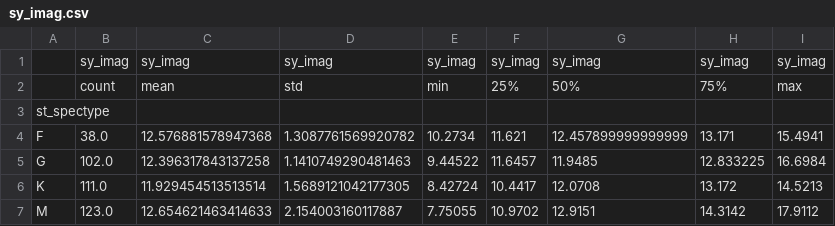
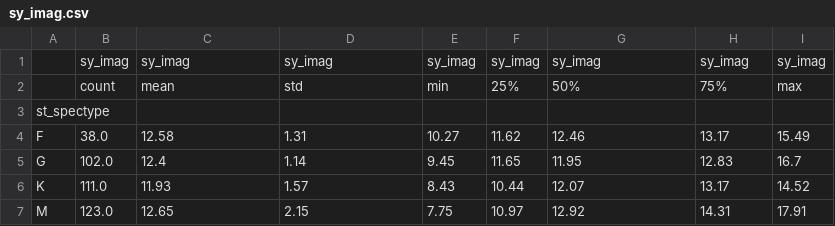
Before and after one commit to DSCI-310-2024/DSC310-Group16-Stellar_Classification, a CSV file: results/figures/sy_imag.csv, drawn as a sheet.

```diff
--- a/results/figures/sy_imag.csv
+++ b/results/figures/sy_imag.csv
@@ -3,5 +3,5 @@
 st_spectype,,,,,,,,
-F,38.0,12.576881578947368,1.3087761569920782,10.2734,11.621,12.457899999999999,13.171,15.4941
-G,102.0,12.396317843137258,1.1410749290481463,9.44522,11.6457,11.9485,12.833225,16.6984
-K,111.0,11.929454513513514,1.5689121042177305,8.42724,10.4417,12.0708,13.172,14.5213
-M,123.0,12.654621463414633,2.154003160117887,7.75055,10.9702,12.9151,14.3142,17.9112
+F,38.0,12.58,1.31,10.27,11.62,12.46,13.17,15.49
+G,102.0,12.4,1.14,9.45,11.65,11.95,12.83,16.7
+K,111.0,11.93,1.57,8.43,10.44,12.07,13.17,14.52
+M,123.0,12.65,2.15,7.75,10.97,12.92,14.31,17.91
```
Also changed, not shown: results/figures/sy_gmag.csv, results/figures/sy_rmag.csv, 12 other files.
